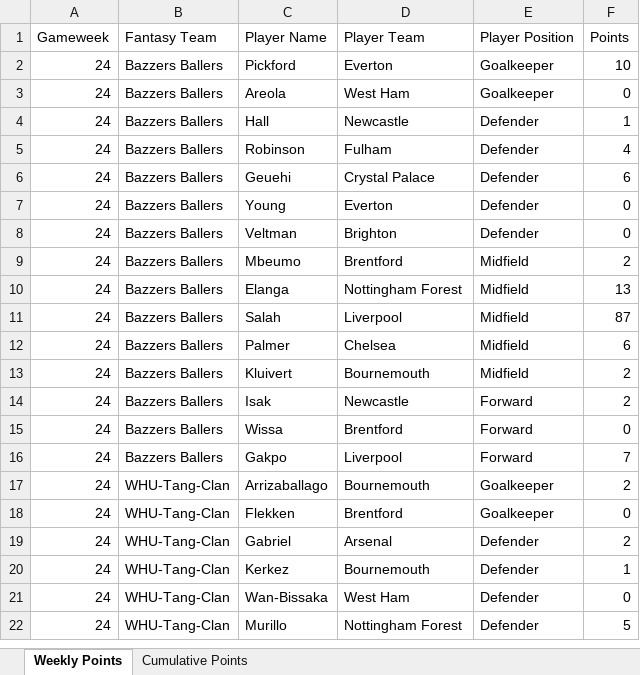
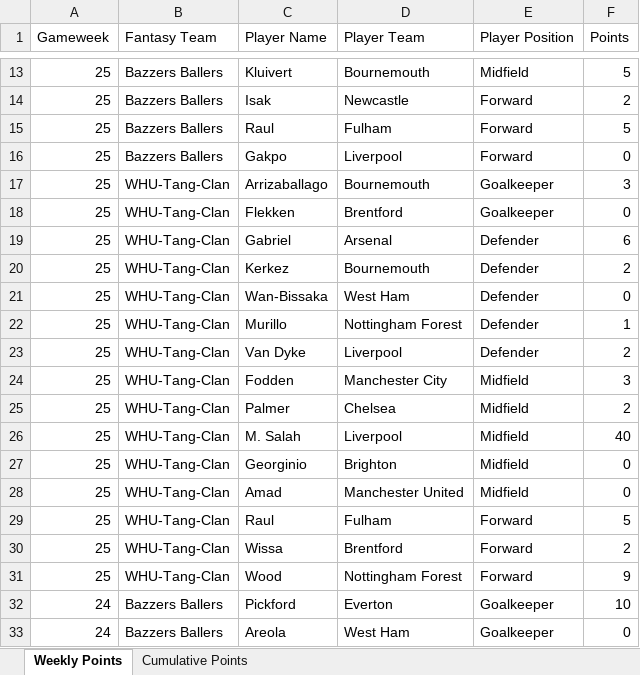
Before and after one commit to David-Watson1971/WHUPUP-Fantasy-League, an Excel workbook: WHUPUP.xlsx, sheet Weekly Points, drawn as a sheet; only a part is shown, gaps mark what is left out; the shorter side is filled out with more unchanged rows; values as stored, in another font and other column widths than the file's, no borders; the diff covers the shown part only; the diff names each change by its address in the sheet, - before the commit and + after, or states it on an @@ line.

Commit message:
Week 25 Update

```diff
--- a/WHUPUP.xlsx (sheet Weekly Points)
+++ b/WHUPUP.xlsx (sheet Weekly Points)
+row 13: 25 | Bazzers Ballers | Kluivert | Bournemouth | Midfield | 5
+row 14: 25 | Bazzers Ballers | Isak | Newcastle | Forward | 2
+row 15: 25 | Bazzers Ballers | Raul | Fulham | Forward | 5
+row 16: 25 | Bazzers Ballers | Gakpo | Liverpool | Forward | 0
+row 17: 25 | WHU-Tang-Clan | Arrizaballago | Bournemouth | Goalkeeper | 3
+row 18: 25 | WHU-Tang-Clan | Flekken | Brentford | Goalkeeper | 0
+row 19: 25 | WHU-Tang-Clan | Gabriel | Arsenal | Defender | 6
+row 20: 25 | WHU-Tang-Clan | Kerkez | Bournemouth | Defender | 2
+row 21: 25 | WHU-Tang-Clan | Wan-Bissaka | West Ham | Defender | 0
+row 22: 25 | WHU-Tang-Clan | Murillo | Nottingham Forest | Defender | 1
+row 23: 25 | WHU-Tang-Clan | Van Dyke | Liverpool | Defender | 2
+row 24: 25 | WHU-Tang-Clan | Fodden | Manchester City | Midfield | 3
+row 25: 25 | WHU-Tang-Clan | Palmer | Chelsea | Midfield | 2
+row 26: 25 | WHU-Tang-Clan | M. Salah | Liverpool | Midfield | 40
+row 27: 25 | WHU-Tang-Clan | Georginio | Brighton | Midfield | 0
+row 28: 25 | WHU-Tang-Clan | Amad | Manchester United | Midfield | 0
+row 29: 25 | WHU-Tang-Clan | Raul | Fulham | Forward | 5
+row 30: 25 | WHU-Tang-Clan | Wissa | Brentford | Forward | 2
+row 31: 25 | WHU-Tang-Clan | Wood | Nottingham Forest | Forward | 9
```
Also changed, not shown: 11 added rows elsewhere in this sheet, sheet Cumulative Points.
